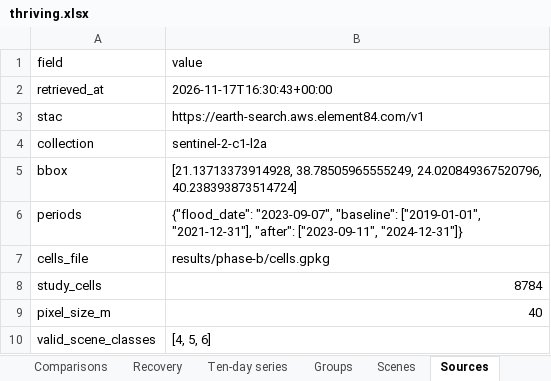
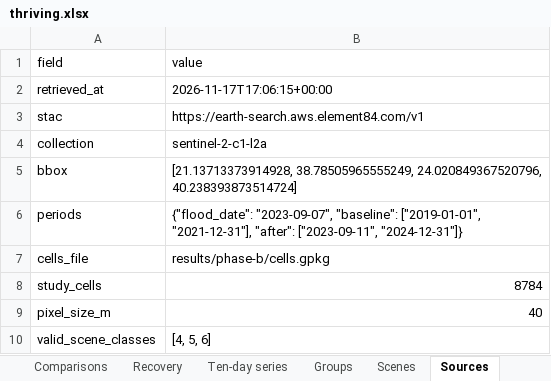
Before and after one commit to uomoathens/thrive, an Excel workbook: results/thriving/thriving.xlsx, sheet Sources, drawn as a sheet; values as stored, in another font and other column widths than the file's, no borders; the diff names each change by its address in the sheet, - before the commit and + after, or states it on an @@ line.

```diff
--- a/results/thriving/thriving.xlsx (sheet Sources)
+++ b/results/thriving/thriving.xlsx (sheet Sources)
-B2 (value): 2026-11-17T16:30:43+00:00
+B2 (value): 2026-11-17T17:06:15+00:00
```
Also changed, not shown: sheet Seasons with intervals, sheet Comparisons in detail, 3 other files.
